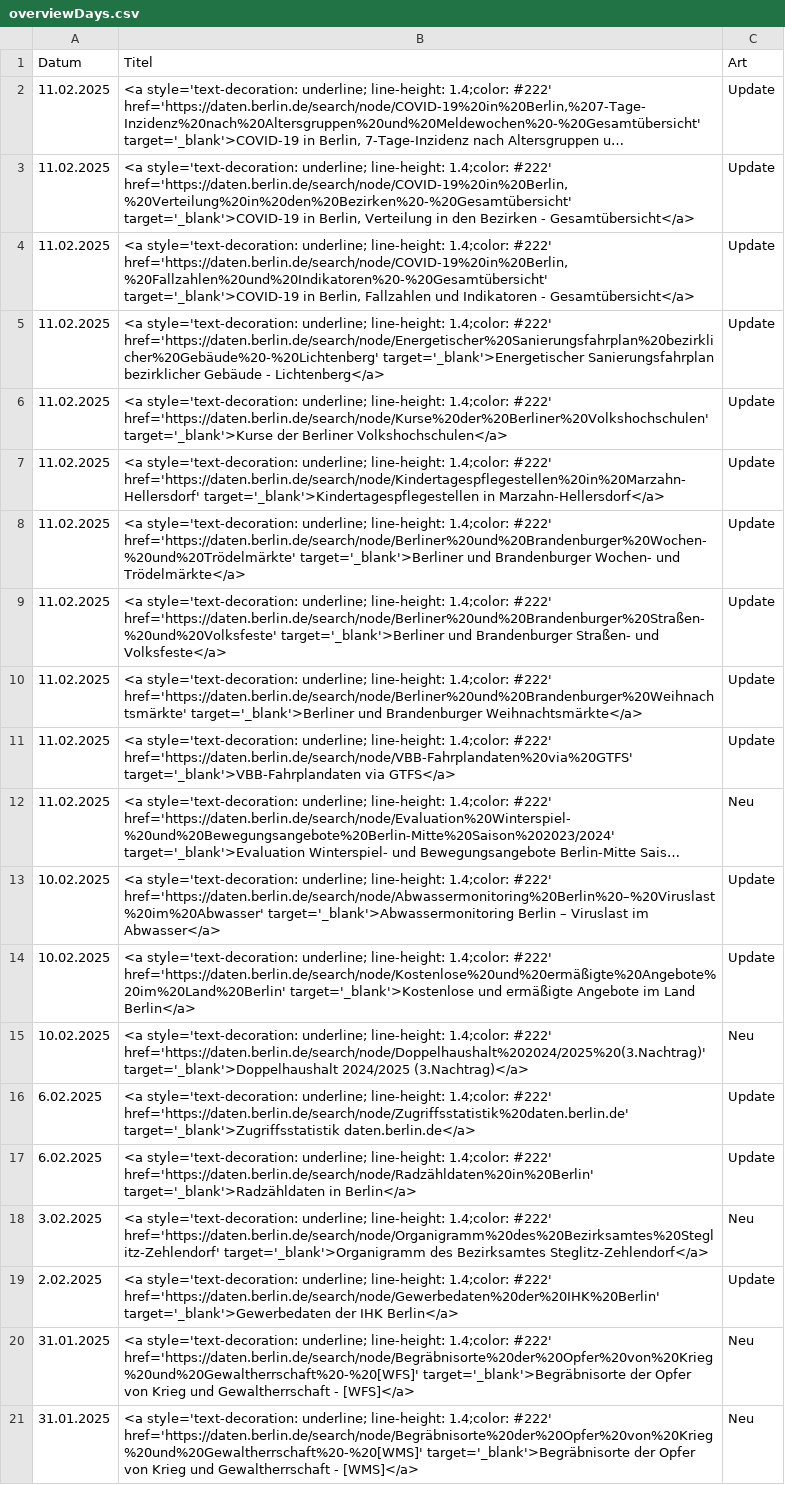
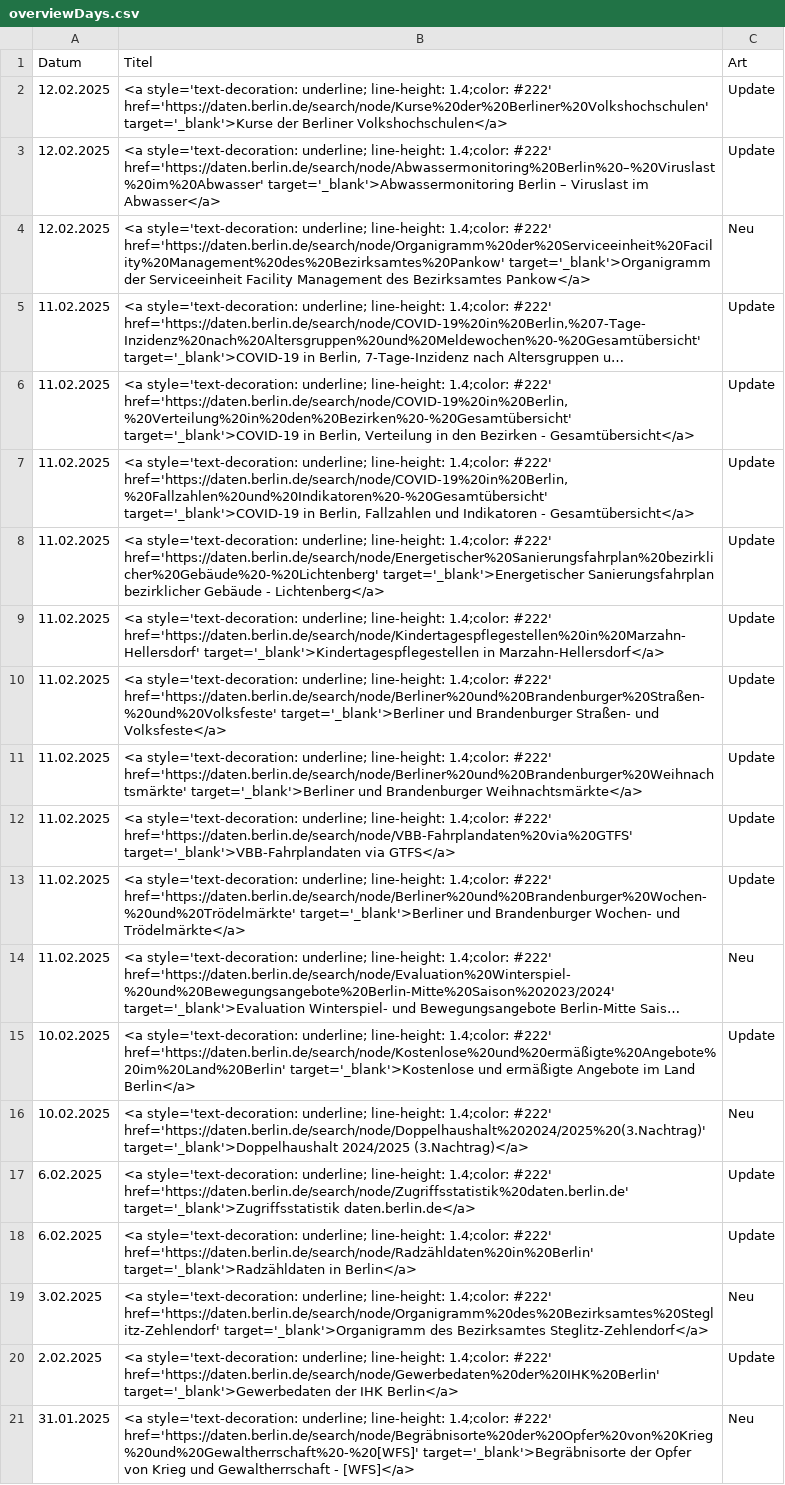
Before and after one commit to technologiestiftung/odis-opendata-vis, a CSV file: data/overviewDays.csv, drawn as a sheet; only a part is shown; the shorter side is filled out with more unchanged rows; long unchanged cells end in …; removed rows and columns are numbered as before the commit, all else as after; the diff names each change by its address in the sheet, - before the commit and + after, or states it on an @@ line.

```diff
--- a/data/overviewDays.csv
+++ b/data/overviewDays.csv
+row 2: 12.02.2025 | <a style='text-decoration: underline; line-height: 1.4;color: #222' href='https://daten.berlin.de/search/node/Kurse%20der%20Berliner%20Volkshochschulen' target='_blank'>Kurse der Berliner Volkshochschulen</a> | Update
+row 3: 12.02.2025 | <a style='text-decoration: underline; line-height: 1.4;color: #222' href='https://daten.berlin.de/search/node/Abwassermonitoring%20Berlin%20–%20Viruslast%20im%20Abwasser' target='_blank'>Abwassermonitoring Berlin – Viruslast im Abwasser</a> | Update
+row 4: 12.02.2025 | <a style='text-decoration: underline; line-height: 1.4;color: #222' href='https://daten.berlin.de/search/node/Organigramm%20der%20Serviceeinheit%20Facility%20Management%20des%20Bezirksamtes%20Pankow' target='_blank'>Organigramm der Serviceeinheit Facility Management des Bezirksamtes Pankow</a> | Neu
-row 6: 11.02.2025 | <a style='text-decoration: underline; line-height: 1.4;color: #222' href='https://daten.berlin.de/search/node/Kurse%20der%20Berliner%20Volkshochschulen' target='_blank'>Kurse der Berliner Volkshochschulen</a> | Update
@@ row 8 moved to row 13: 11.02.2025 @@
-row 13: 10.02.2025 | <a style='text-decoration: underline; line-height: 1.4;color: #222' href='https://daten.berlin.de/search/node/Abwassermonitoring%20Berlin%20–%20Viruslast%20im%20Abwasser' target='_blank'>Abwassermonitoring Berlin – Viruslast im Abwasser</a> | Update
```
Also changed, not shown: 1 other file.
